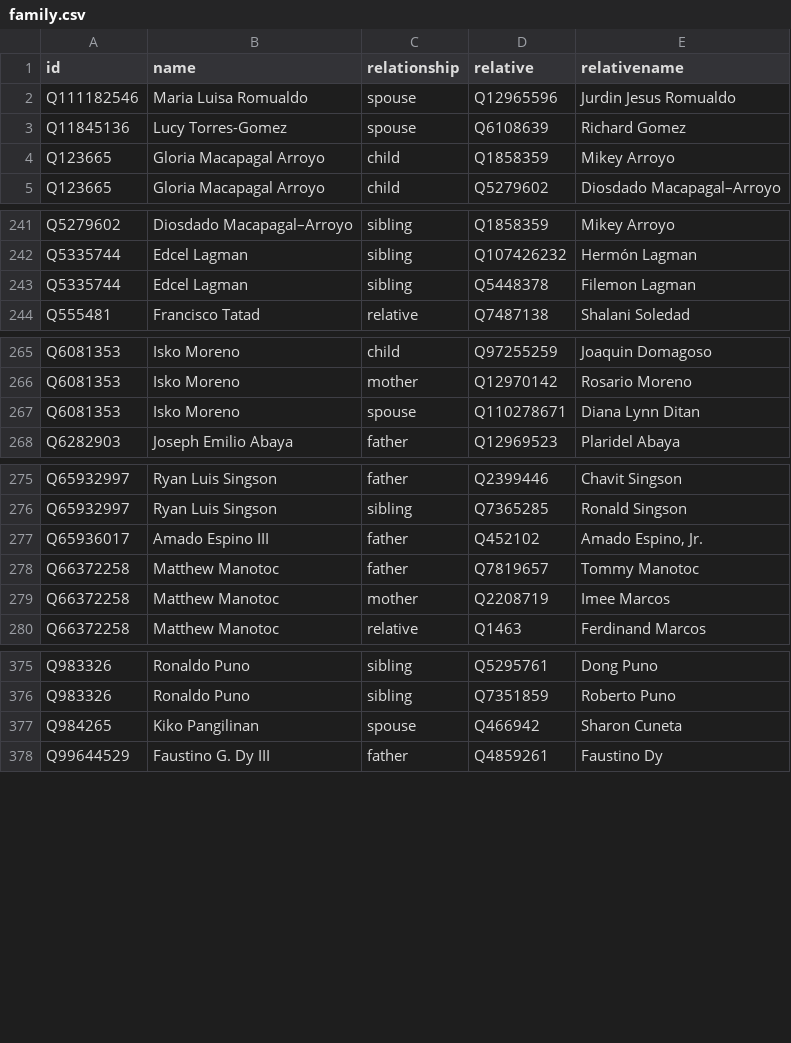
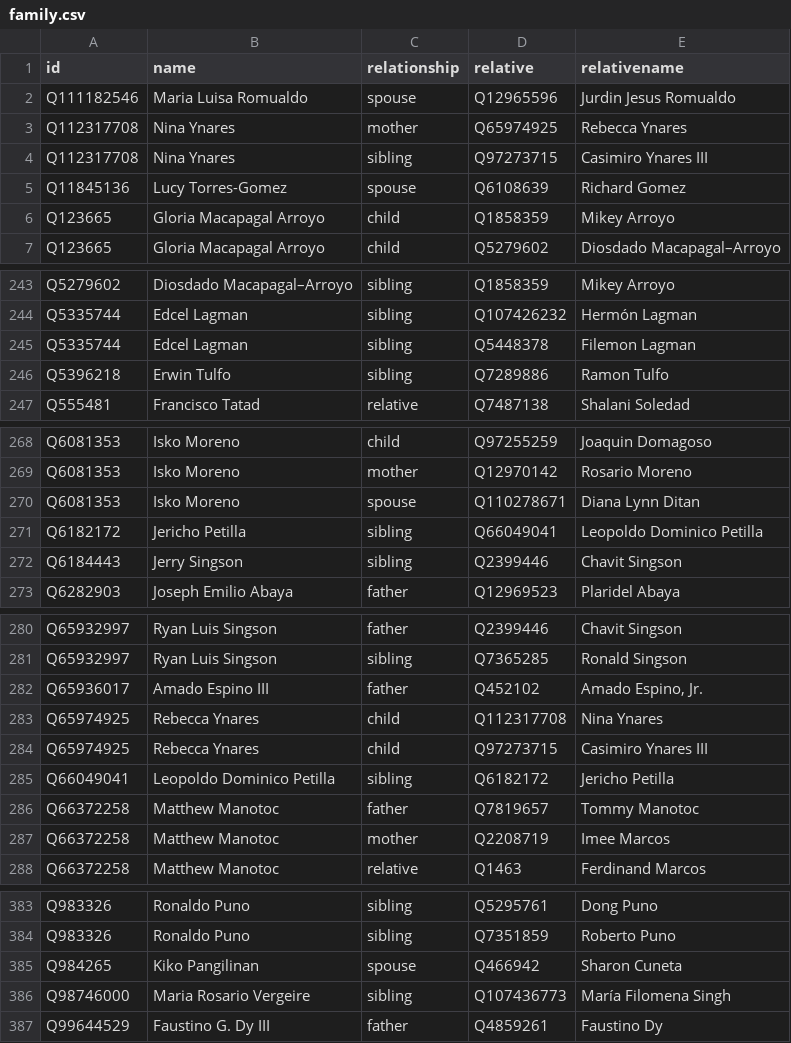
Before and after one commit to every-politician-scrapers/philippines-ministers, a CSV file: html/family.csv, drawn as a sheet; only a part is shown, gaps mark what is left out; the diff covers the shown part only.

```diff
--- a/html/family.csv
+++ b/html/family.csv
@@ -2,2 +2,4 @@ id,name,relationship,relative,relativename
 Q111182546,Maria Luisa Romualdo,spouse,Q12965596,Jurdin Jesus Romualdo
+Q112317708,Nina Ynares,mother,Q65974925,Rebecca Ynares
+Q112317708,Nina Ynares,sibling,Q97273715,Casimiro Ynares III
 Q11845136,Lucy Torres-Gomez,spouse,Q6108639,Richard Gomez
@@ -243,2 +245,3 @@ Q5335744,Edcel Lagman,sibling,Q107426232,Hermón Lagman
 Q5335744,Edcel Lagman,sibling,Q5448378,Filemon Lagman
+Q5396218,Erwin Tulfo,sibling,Q7289886,Ramon Tulfo
 Q555481,Francisco Tatad,relative,Q7487138,Shalani Soledad
@@ -267,2 +270,4 @@ Q6081353,Isko Moreno,mother,Q12970142,Rosario Moreno
 Q6081353,Isko Moreno,spouse,Q110278671,Diana Lynn Ditan
+Q6182172,Jericho Petilla,sibling,Q66049041,Leopoldo Dominico Petilla
+Q6184443,Jerry Singson,sibling,Q2399446,Chavit Singson
 Q6282903,Joseph Emilio Abaya,father,Q12969523,Plaridel Abaya
@@ -277,2 +282,5 @@ Q65932997,Ryan Luis Singson,sibling,Q7365285,Ronald Singson
 Q65936017,Amado Espino III,father,Q452102,"Amado Espino, Jr."
+Q65974925,Rebecca Ynares,child,Q112317708,Nina Ynares
+Q65974925,Rebecca Ynares,child,Q97273715,Casimiro Ynares III
+Q66049041,Leopoldo Dominico Petilla,sibling,Q6182172,Jericho Petilla
 Q66372258,Matthew Manotoc,father,Q7819657,Tommy Manotoc
@@ -377,2 +385,3 @@ Q983326,Ronaldo Puno,sibling,Q7351859,Roberto Puno
 Q984265,Kiko Pangilinan,spouse,Q466942,Sharon Cuneta
+Q98746000,Maria Rosario Vergeire,sibling,Q107436773,María Filomena Singh
 Q99644529,Faustino G. Dy III,father,Q4859261,Faustino Dy
```
Also changed, not shown: 1 edited cell elsewhere in this file, html/current.csv, html/legislators.csv, 4 other files.
